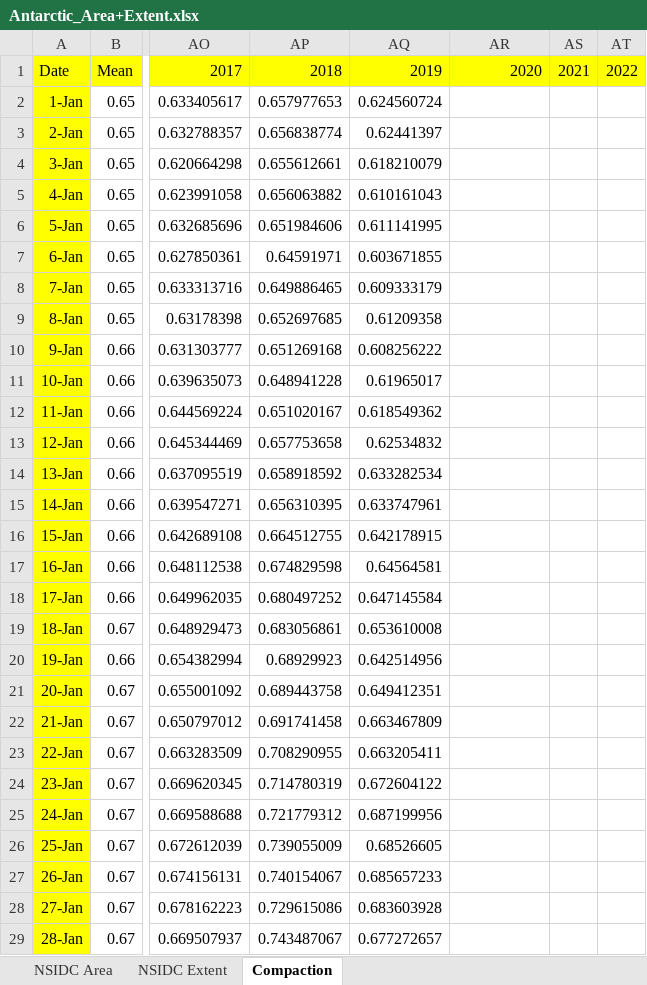
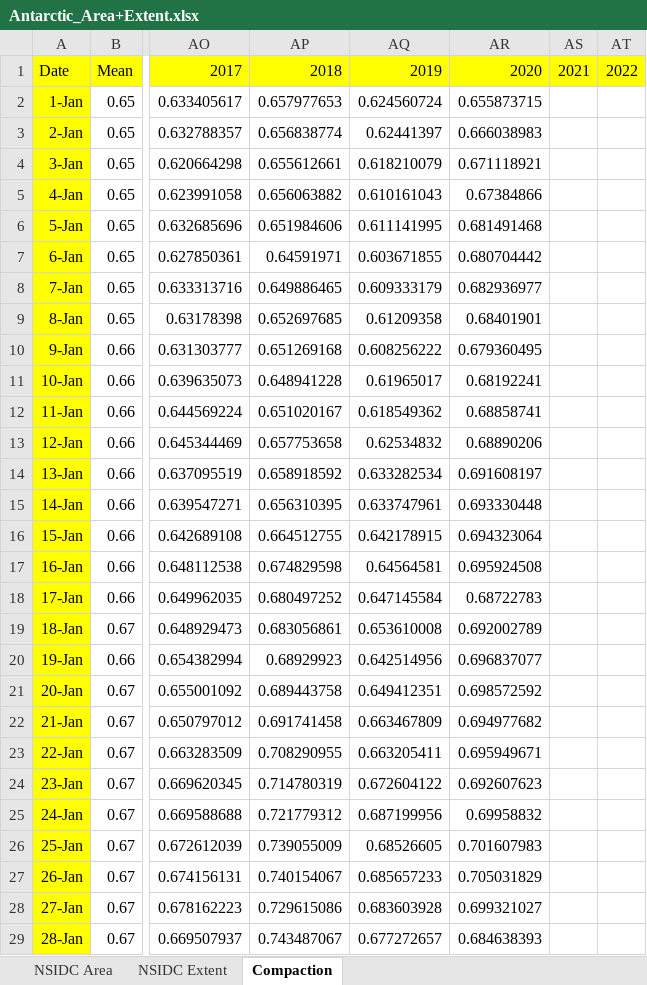
Before and after one commit to NicoSun/ScienceData, an Excel workbook: Antarctic_Area+Extent.xlsx, sheet Compaction, drawn as a sheet; only a part is shown, gaps mark what is left out; values as stored, in another font and other column widths than the file's, no borders; the diff covers the shown part only; the diff names each change by its address in the sheet, - before the commit and + after, or states it on an @@ line.

Commit message:
update with 2020 final data

```diff
--- a/Antarctic_Area+Extent.xlsx (sheet Compaction)
+++ b/Antarctic_Area+Extent.xlsx (sheet Compaction)
-AR2: (empty)
+AR2: 0.655873715
-AR3: (empty)
+AR3: 0.666038983
-AR4: (empty)
+AR4: 0.671118921
-AR5: (empty)
+AR5: 0.67384866
-AR6: (empty)
+AR6: 0.681491468
-AR7: (empty)
+AR7: 0.680704442
-AR8: (empty)
+AR8: 0.682936977
-AR9: (empty)
+AR9: 0.68401901
-AR10: (empty)
+AR10: 0.679360495
-AR11: (empty)
+AR11: 0.68192241
-AR12: (empty)
+AR12: 0.68858741
-AR13: (empty)
+AR13: 0.68890206
-AR14: (empty)
+AR14: 0.691608197
-AR15: (empty)
+AR15: 0.693330448
-AR16: (empty)
+AR16: 0.694323064
-AR17: (empty)
+AR17: 0.695924508
-AR18: (empty)
+AR18: 0.68722783
-AR19: (empty)
+AR19: 0.692002789
-AR20: (empty)
+AR20: 0.696837077
-AR21: (empty)
+AR21: 0.698572592
-AR22: (empty)
+AR22: 0.694977682
-AR23: (empty)
+AR23: 0.695949671
-AR24: (empty)
+AR24: 0.692607623
-AR25: (empty)
+AR25: 0.69958832
-AR26: (empty)
+AR26: 0.701607983
-AR27: (empty)
+AR27: 0.705031829
-AR28: (empty)
+AR28: 0.699321027
-AR29: (empty)
+AR29: 0.684638393
```
Also changed, not shown: 345 edited cells and cell formats elsewhere in this sheet, sheet NSIDC Area, sheet NSIDC Extent, Arctic_Area+Extent.xlsx, 4 other files.
